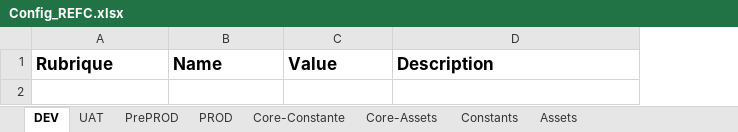
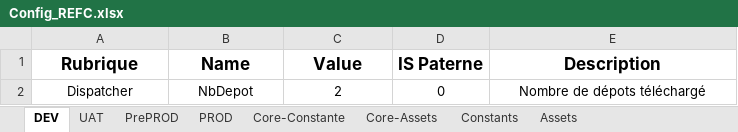
Before and after one commit to renaudfractale/RPA_Template-RHENRY, an Excel workbook: Template/Data/Config_REFC.xlsx, sheet DEV, drawn as a sheet; values as stored, in another font and other column widths than the file's, no borders; addresses are those after the commit; the diff names each change by its address in the sheet, - before the commit and + after, or states it on an @@ line.

```diff
--- a/Template/Data/Config_REFC.xlsx (sheet DEV)
+++ b/Template/Data/Config_REFC.xlsx (sheet DEV)
+column D (IS Paterne), empty
-A1:C1 alignment: left
+A1:C1 alignment: center
-E1 alignment: left
+E1 alignment: center
+row 2: Dispatcher | NbDepot | 2 | 0 | Nombre de dépots téléchargé
```
Also changed, not shown: sheet Core-Assets, sheet Constants, sheet PROD, sheet UAT, sheet PrePROD.
